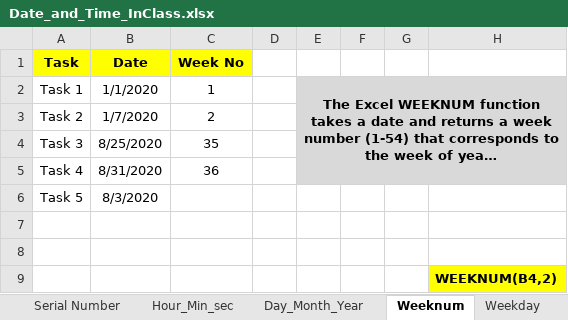
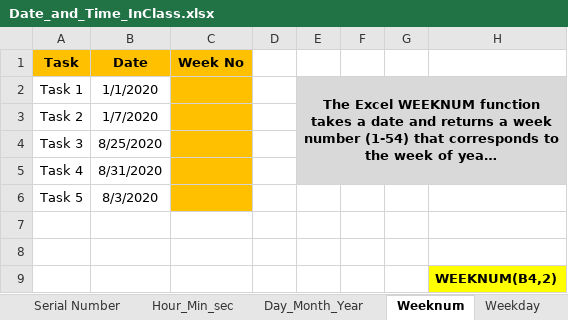
Before and after one commit to MikkoDT/MexEE402_ExcelExcercises, an Excel workbook: Date_time_functions/Date_and_Time_InClass.xlsx, sheet Weeknum, drawn as a sheet; long unchanged cells end in …; values as stored, in another font and other column widths than the file's, no borders; the diff names each change by its address in the sheet, - before the commit and + after, or states it on an @@ line.

Commit message:
Update Date_and_Time_InClass.xlsx

```diff
--- a/Date_time_functions/Date_and_Time_InClass.xlsx (sheet Weeknum)
+++ b/Date_time_functions/Date_and_Time_InClass.xlsx (sheet Weeknum)
-A1:C1 fill: #FFFF00
+A1:C1 fill: #FFC000
-C2 (Week No): 1
+C2 (Week No): (empty)
-C2:C6 fill: none
+C2:C6 fill: #FFC000
-C3 (Week No): 2
+C3 (Week No): (empty)
-C4 (Week No): 35
+C4 (Week No): (empty)
-C5 (Week No): 36
+C5 (Week No): (empty)
```
Also changed, not shown: sheet Day_Month_Year.
